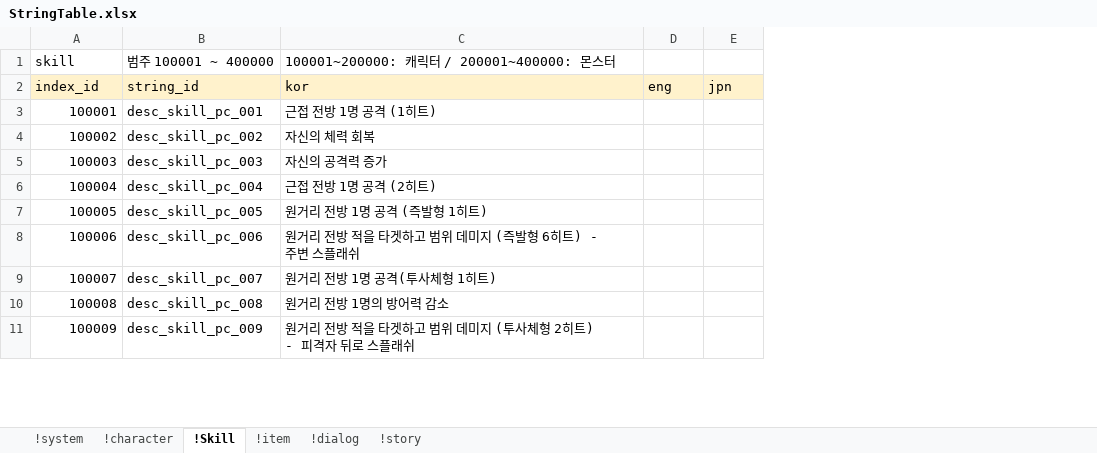
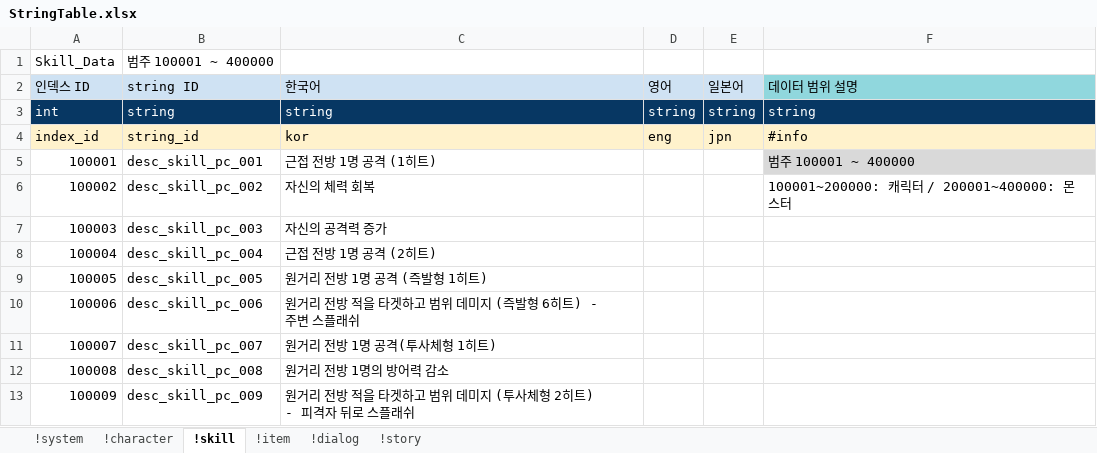
Before and after one commit to shanash/ZeroOne, an Excel workbook: Android/ExcelData/StringTable.xlsx, sheet !skill, drawn as a sheet; only a part is shown; values as stored, in another font and other column widths than the file's, no borders; removed rows and columns are numbered as before the commit, all else as after; the diff names each change by its address in the sheet, - before the commit and + after, or states it on an @@ line.

```diff
--- a/Android/ExcelData/StringTable.xlsx (sheet !skill)
+++ b/Android/ExcelData/StringTable.xlsx (sheet !skill)
-sheet tab: !Skill
+sheet tab: !skill
+column F, rows 4-6: #info | 범주 100001 ~ 400000 | 100001~200000: 캐릭터 / 200001~400000: 몬스터
-row 1: skill | 범주 100001 ~ 400000 | 100001~200000: 캐릭터 / 200001~400000: 몬스터
+row 1: Skill_Data | 범주 100001 ~ 400000
+row 2: 인덱스 ID | string ID | 한국어 | 영어 | 일본어 | 데이터 범위 설명
+row 3: int | string | string | string | string | string
```
Also changed, not shown: sheet !character, sheet !item, sheet !system, sheet !story, sheet !dialog.
